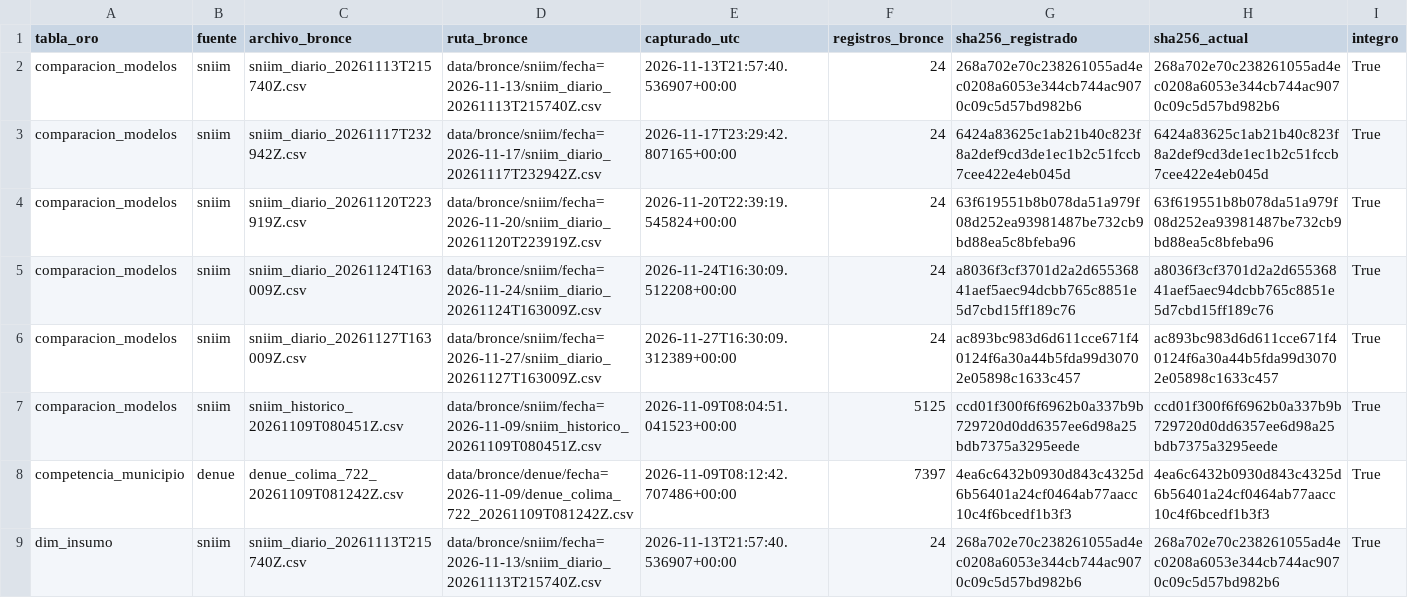
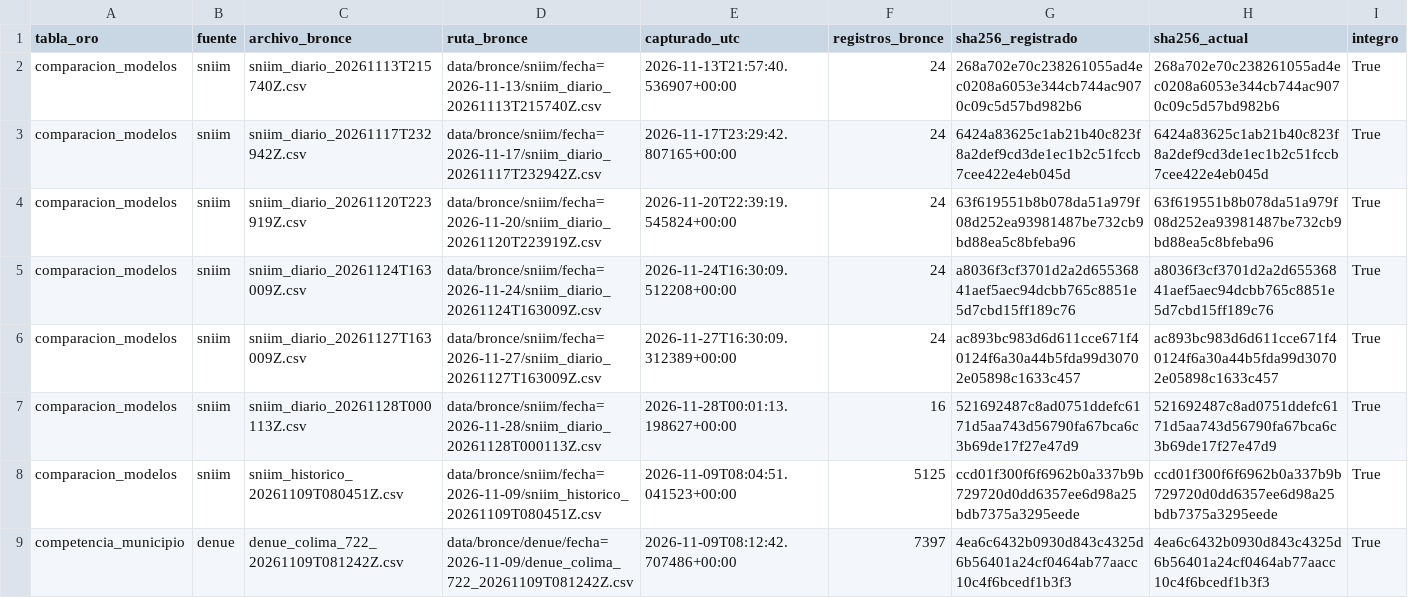
Before and after one commit to carolivettte/tdl-antojo-colima, a CSV file: data/oro/linaje.csv, drawn as a sheet; only a part is shown; the shorter side is filled out with more unchanged rows; the diff covers the shown part only.

Commit message:
captura: diaria 2026-11-28T00:01Z

```diff
--- a/data/oro/linaje.csv
+++ b/data/oro/linaje.csv
@@ -6,2 +6,3 @@ comparacion_modelos,sniim,sniim_diario_20261124T163009Z.csv,data/bronce/sniim/fe
 comparacion_modelos,sniim,sniim_diario_20261127T163009Z.csv,data/bronce/sniim/fecha=2026-11-27/sniim_diario_20261127T163009Z.csv,2026-11-27T16:30:09.312389+00:00,24,ac893bc983d6d611cce671f40124f6a30a44b5fda99d30702e05898c1633c457,ac893bc983d6d611cce671f40124f6a30a44b5fda99d30702e05898c1633c457,True
+comparacion_modelos,sniim,sniim_diario_20261128T000113Z.csv,data/bronce/sniim/fecha=2026-11-28/sniim_diario_20261128T000113Z.csv,2026-11-28T00:01:13.198627+00:00,16,521692487c8ad0751ddefc6171d5aa743d56790fa67bca6c3b69de17f27e47d9,521692487c8ad0751ddefc6171d5aa743d56790fa67bca6c3b69de17f27e47d9,True
 comparacion_modelos,sniim,sniim_historico_20261109T080451Z.csv,data/bronce/sniim/fecha=2026-11-09/sniim_historico_20261109T080451Z.csv,2026-11-09T08:04:51.041523+00:00,5125,ccd01f300f6f6962b0a337b9b729720d0dd6357ee6d98a25bdb7375a3295eede,ccd01f300f6f6962b0a337b9b729720d0dd6357ee6d98a25bdb7375a3295eede,True
```
Also changed, not shown: 4 added rows elsewhere in this file, data/bitacora/ejecuciones.csv, data/bitacora/puerta_calidad.csv, 15 other files.
